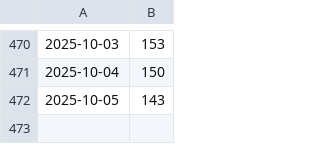
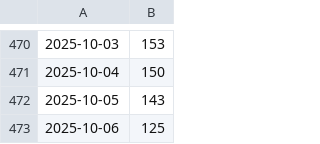
Before and after one commit to fireinrain/nice-to-see-you, a CSV file: report.csv, drawn as a sheet; only a part is shown, gaps mark what is left out.

```diff
--- a/report.csv
+++ b/report.csv
@@ -472 +472,2 @@
 2025-10-05,143
+2025-10-06,125
```
Also changed, not shown: 1 other file.
